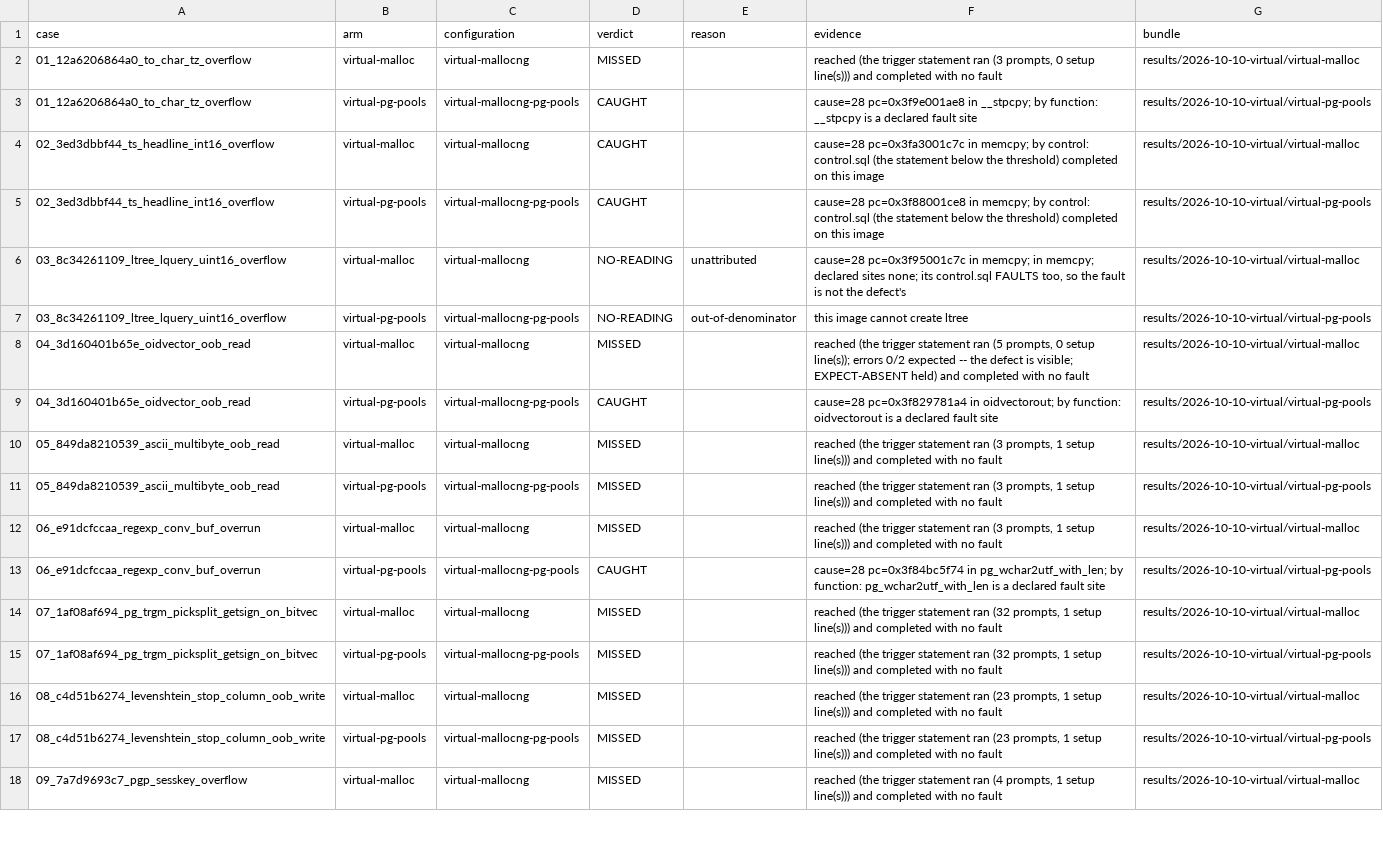
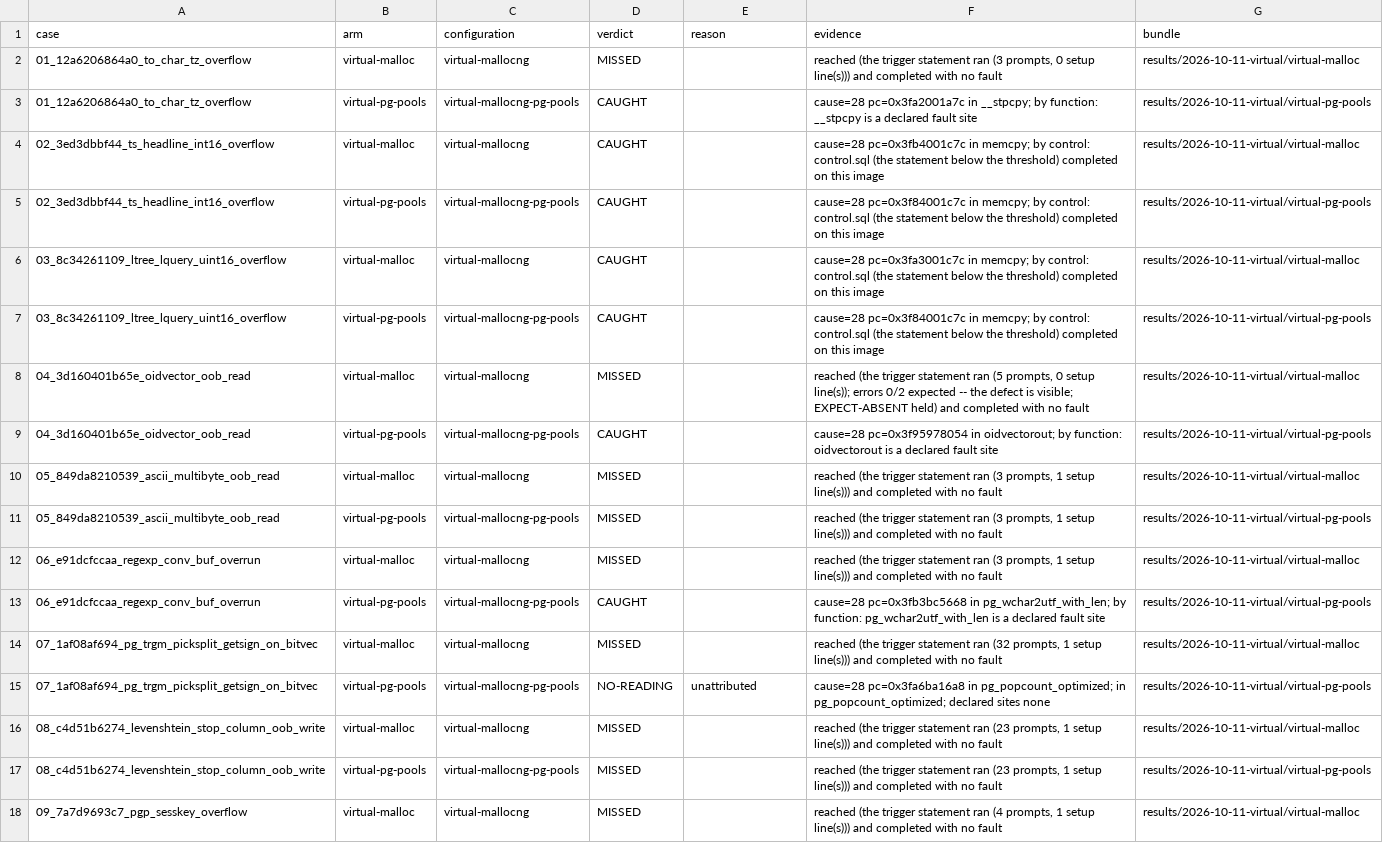
Before and after one commit to project-starch/llvm-capstone, a TSV file: capstone/bug-corpora/postgres/sql-repros/results/verdicts.tsv, drawn as a sheet; only a part is shown; the diff covers the shown part only; the diff names each change by its address in the sheet, - before the commit and + after, or states it on an @@ line.

Commit message:
postgres corpora: measured with patch 0003 on the Sublet platform
Both corpora on QEMU af37cc32, module a1c6cb6b, launcher 3975314a, all
images built from c775cdf0 (server images: none f03bcc1f.., sublet
9e2ab75c..), bundles in results/2026-10-11-virtual, which
verdict_bundles now names; case.json verdicts and verdicts.tsv derived.

  * mmgr-repros: virtual-malloc MISSED 5/5, control complete;
    virtual-pg-pools CAUGHT 5/5, every fault cause 25, cases 1-4 in
    pg_probe and case 0 in GetMemoryChunkMethodID (declared in
    93971f29 before the run), control faulting.
  * sql-repros: virtual-malloc CAUGHT 2 (02, 03), MISSED 7;
    virtual-pg-pools CAUGHT 5 (01, 02, 03, 04, 06), MISSED 2 (05, 08),
    NO-READING:unattributed 2 (07 in pg_popcount_optimized, 09 in
    memcpy). All four controls as declared on the pools arm, both on
    the stock one. Against the lifetime adapter (2026-10-10) the pools
    arm adds 03 and two unattributed faults; ltree is now creatable.

07 and 09 have no control or declared site, so they stay unattributed;
naming a site after the run would fit the instrument to the reading.
The run went twice: the first p13 attempt stopped on an exhausted /tmp
inode table (superseded kit builds, removed), and the whole script was
rerun. check-corpus: CLEAN, 28 corpora, 326 cases.

```diff
--- a/capstone/bug-corpora/postgres/sql-repros/results/verdicts.tsv
+++ b/capstone/bug-corpora/postgres/sql-repros/results/verdicts.tsv
-G2 (bundle): results/2026-10-10-virtual/virtual-malloc
+G2 (bundle): results/2026-10-11-virtual/virtual-malloc
-F3 (evidence): cause=28 pc=0x3f9e001ae8 in __stpcpy;…
+F3 (evidence): cause=28 pc=0x3fa2001a7c in __stpcpy;…
-G3 (bundle): results/2026-10-10-virtual/virtual-pg-pools
+G3 (bundle): results/2026-10-11-virtual/virtual-pg-pools
-F4 (evidence): cause=28 pc=0x3fa3001c7c in memcpy;…
+F4 (evidence): cause=28 pc=0x3fb4001c7c in memcpy;…
-G4 (bundle): results/2026-10-10-virtual/virtual-malloc
+G4 (bundle): results/2026-10-11-virtual/virtual-malloc
-F5 (evidence): cause=28 pc=0x3f88001ce8 in memcpy;…
+F5 (evidence): cause=28 pc=0x3f84001c7c in memcpy;…
-G5 (bundle): results/2026-10-10-virtual/virtual-pg-pools
+G5 (bundle): results/2026-10-11-virtual/virtual-pg-pools
-D6:D7 (verdict): NO-READING
+D6:D7 (verdict): CAUGHT
-E6 (reason): unattributed
+E6 (reason): (empty)
-F6 (evidence): cause=28 pc=0x3f95001c7c in memcpy; in memcpy; declared sites none; its control.sql FAULTS too, so the fault is not the defect's
+F6 (evidence): cause=28 pc=0x3fa3001c7c in memcpy; by control: control.sql (the statement below the threshold) completed on this image
-G6 (bundle): results/2026-10-10-virtual/virtual-malloc
+G6 (bundle): results/2026-10-11-virtual/virtual-malloc
-E7 (reason): out-of-denominator
+E7 (reason): (empty)
-F7 (evidence): this image cannot create ltree
+F7 (evidence): cause=28 pc=0x3f84001c7c in memcpy; by control: control.sql (the statement below the threshold) completed on this image
-G7 (bundle): results/2026-10-10-virtual/virtual-pg-pools
+G7 (bundle): results/2026-10-11-virtual/virtual-pg-pools
-G8 (bundle): results/2026-10-10-virtual/virtual-malloc
+G8 (bundle): results/2026-10-11-virtual/virtual-malloc
-F9 (evidence): cause=28 pc=0x3f829781a4 in oidvectorout;…
+F9 (evidence): cause=28 pc=0x3f95978054 in oidvectorout;…
-G9 (bundle): results/2026-10-10-virtual/virtual-pg-pools
+G9 (bundle): results/2026-10-11-virtual/virtual-pg-pools
-G10 (bundle): results/2026-10-10-virtual/virtual-malloc
+G10 (bundle): results/2026-10-11-virtual/virtual-malloc
-G11 (bundle): results/2026-10-10-virtual/virtual-pg-pools
+G11 (bundle): results/2026-10-11-virtual/virtual-pg-pools
-G12 (bundle): results/2026-10-10-virtual/virtual-malloc
+G12 (bundle): results/2026-10-11-virtual/virtual-malloc
-F13 (evidence): cause=28 pc=0x3f84bc5f74 in pg_wchar2utf_with_len;…
+F13 (evidence): cause=28 pc=0x3fb3bc5668 in pg_wchar2utf_with_len;…
-G13 (bundle): results/2026-10-10-virtual/virtual-pg-pools
+G13 (bundle): results/2026-10-11-virtual/virtual-pg-pools
-G14 (bundle): results/2026-10-10-virtual/virtual-malloc
+G14 (bundle): results/2026-10-11-virtual/virtual-malloc
-D15 (verdict): MISSED
+D15 (verdict): NO-READING
-E15 (reason): (empty)
+E15 (reason): unattributed
-F15 (evidence): reached (the trigger statement ran (32 prompts, 1 setup line(s))) and completed with no fault
+F15 (evidence): cause=28 pc=0x3fa6ba16a8 in pg_popcount_optimized; in pg_popcount_optimized; declared sites none
-G15 (bundle): results/2026-10-10-virtual/virtual-pg-pools
+G15 (bundle): results/2026-10-11-virtual/virtual-pg-pools
-G16 (bundle): results/2026-10-10-virtual/virtual-malloc
+G16 (bundle): results/2026-10-11-virtual/virtual-malloc
-G17 (bundle): results/2026-10-10-virtual/virtual-pg-pools
+G17 (bundle): results/2026-10-11-virtual/virtual-pg-pools
-G18 (bundle): results/2026-10-10-virtual/virtual-malloc
+G18 (bundle): results/2026-10-11-virtual/virtual-malloc
```
Also changed, not shown: 4 edited cells elsewhere in this file, capstone/bug-corpora/postgres/mmgr-repros/results/verdicts.tsv, 27 other files.
